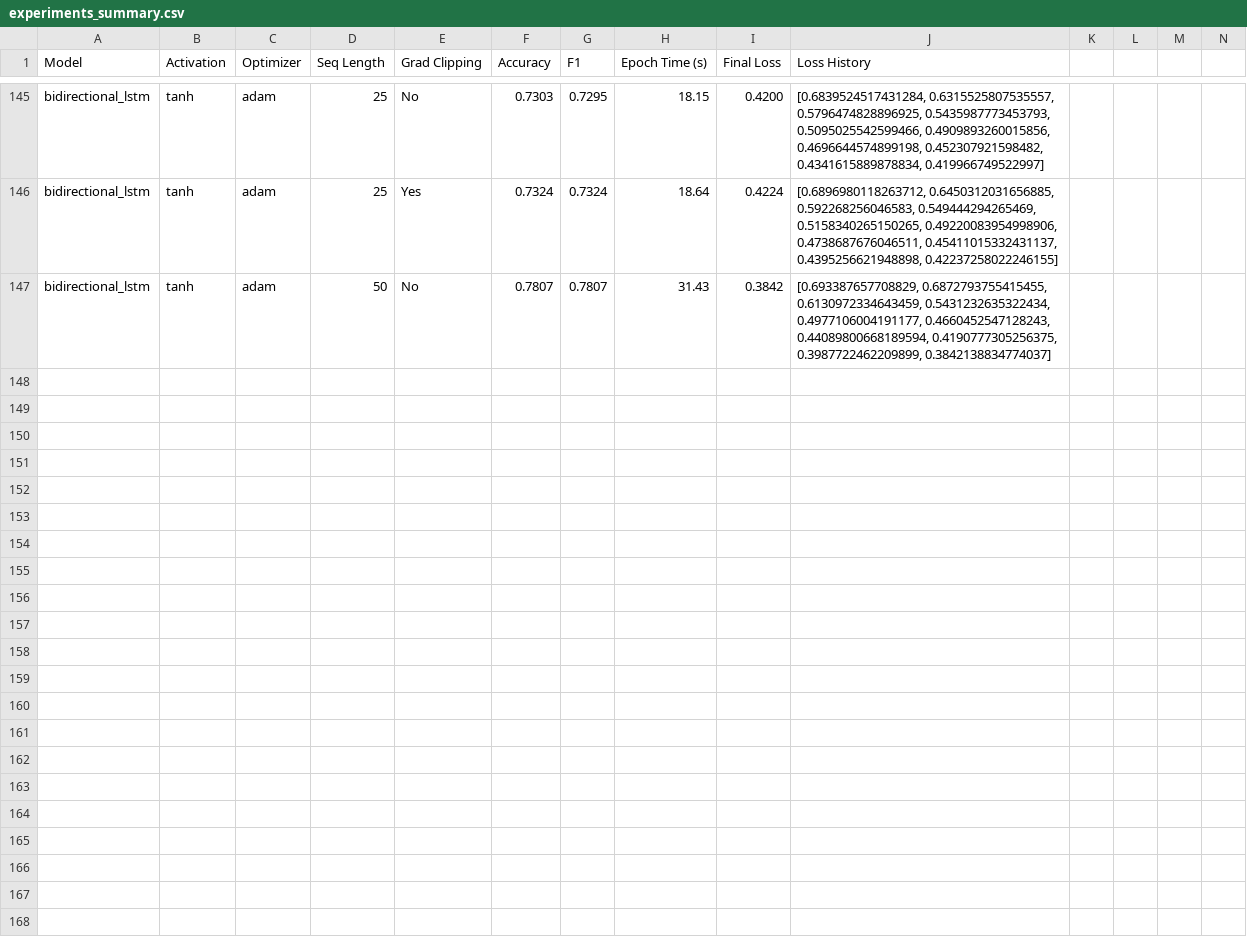
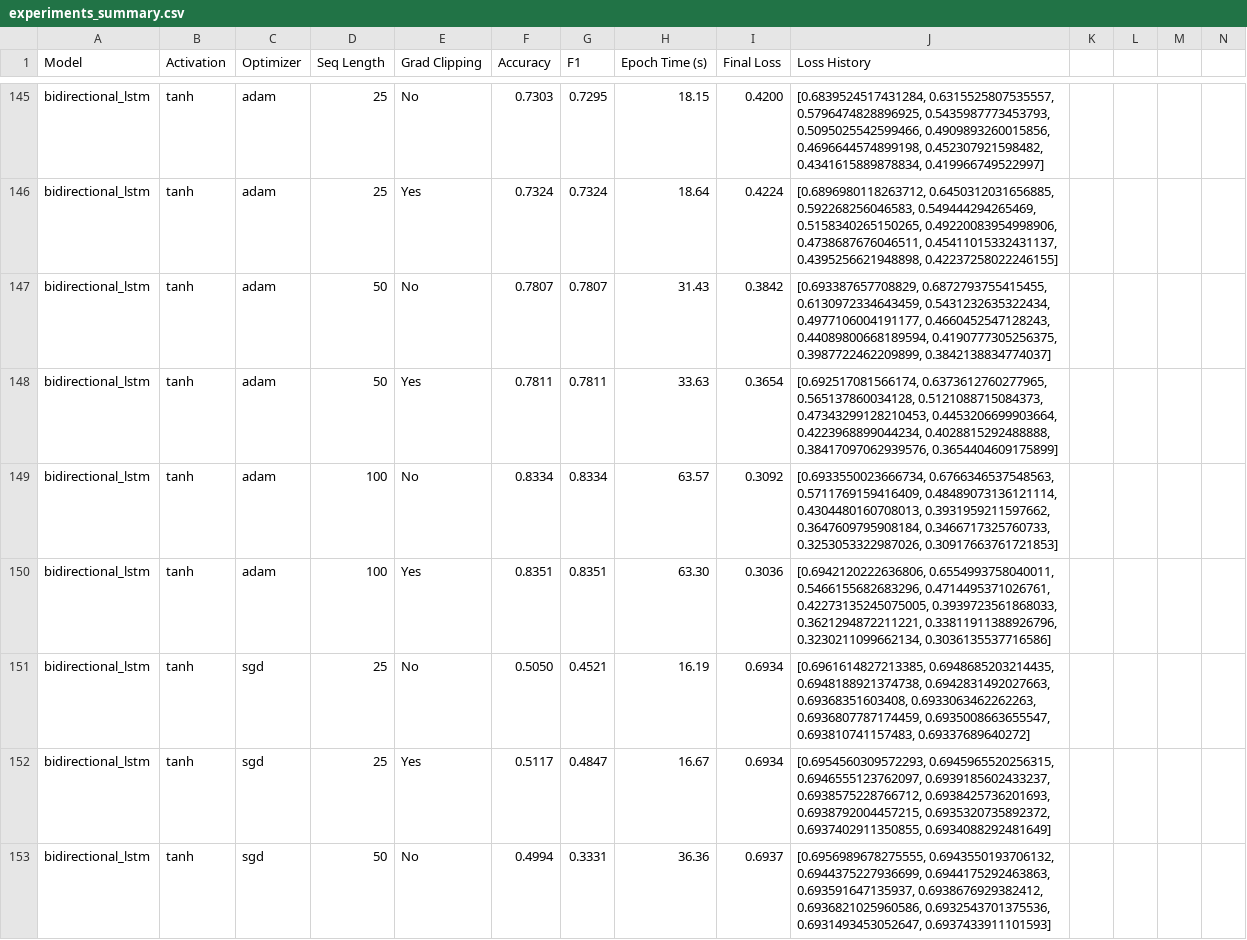
Before and after one commit to khetansarvesh/msml_602, a CSV file: results/experiments_summary.csv, drawn as a sheet; only a part is shown, gaps mark what is left out; rows hold the shown columns only; the diff covers the shown part only; the diff names each change by its address in the sheet, - before the commit and + after, or states it on an @@ line.

```diff
--- a/results/experiments_summary.csv
+++ b/results/experiments_summary.csv
+row 148: bidirectional_lstm | tanh | adam | 50 | Yes | 0.7811 | 0.7811 | 33.63 | 0.3654 | [0.692517081566174, 0.6373612760277965, 0.565137860034128, 0.5121088715084373, 0.47343299128210453, 0.4453206699903664, 0.4223968899044234, 0.4028815292488888, 0.38417097062939576, 0.3654404609175899]
+row 149: bidirectional_lstm | tanh | adam | 100 | No | 0.8334 | 0.8334 | 63.57 | 0.3092 | [0.6933550023666734, 0.6766346537548563, 0.5711769159416409, 0.48489073136121114, 0.4304480160708013, 0.3931959211597662, 0.3647609795908184, 0.3466717325760733, 0.3253053322987026, 0.30917663761721853]
+row 150: bidirectional_lstm | tanh | adam | 100 | Yes | 0.8351 | 0.8351 | 63.30 | 0.3036 | [0.6942120222636806, 0.6554993758040011, 0.5466155682683296, 0.4714495371026761, 0.42273135245075005, 0.3939723561868033, 0.3621294872211221, 0.33811911388926796, 0.3230211099662134, 0.3036135537716586]
+row 151: bidirectional_lstm | tanh | sgd | 25 | No | 0.5050 | 0.4521 | 16.19 | 0.6934 | [0.6961614827213385, 0.6948685203214435, 0.6948188921374738, 0.6942831492027663, 0.69368351603408, 0.6933063462262263, 0.6936807787174459, 0.6935008663655547, 0.693810741157483, 0.69337689640272]
+row 152: bidirectional_lstm | tanh | sgd | 25 | Yes | 0.5117 | 0.4847 | 16.67 | 0.6934 | [0.6954560309572293, 0.6945965520256315, 0.6946555123762097, 0.6939185602433237, 0.6938575228766712, 0.6938425736201693, 0.6938792004457215, 0.6935320735892372, 0.6937402911350855, 0.6934088292481649]
+row 153: bidirectional_lstm | tanh | sgd | 50 | No | 0.4994 | 0.3331 | 36.36 | 0.6937 | [0.6956989678275555, 0.6943550193706132, 0.6944375227936699, 0.6944175292463863, 0.693591647135937, 0.6938676929382412, 0.6936821025960586, 0.6932543701375536, 0.6931493453052647, 0.6937433911101593]
```
Also changed, not shown: 5 added rows elsewhere in this file, 11 other files.
